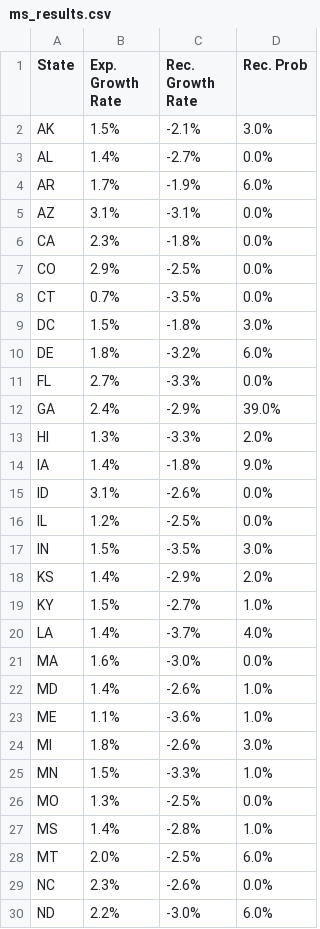
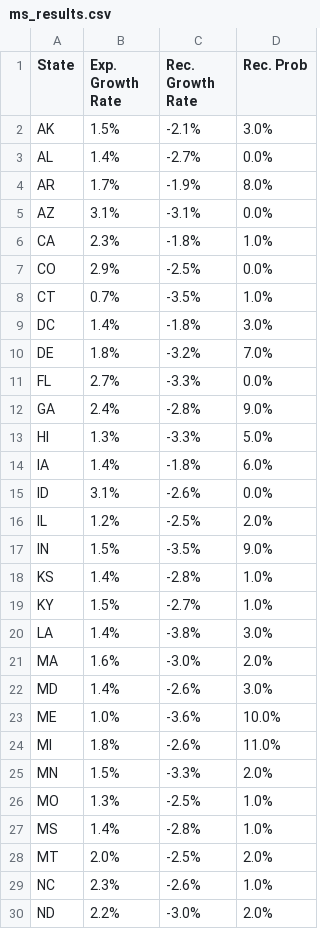
Before and after one commit to acheck10/website, a CSV file: ms_results.csv, drawn as a sheet; only a part is shown; the diff covers the shown part only.

```diff
--- a/ms_results.csv
+++ b/ms_results.csv
@@ -3,28 +3,28 @@ AK,1.5%,-2.1%,3.0%
 AL,1.4%,-2.7%,0.0%
-AR,1.7%,-1.9%,6.0%
+AR,1.7%,-1.9%,8.0%
 AZ,3.1%,-3.1%,0.0%
-CA,2.3%,-1.8%,0.0%
+CA,2.3%,-1.8%,1.0%
 CO,2.9%,-2.5%,0.0%
-CT,0.7%,-3.5%,0.0%
-DC,1.5%,-1.8%,3.0%
-DE,1.8%,-3.2%,6.0%
+CT,0.7%,-3.5%,1.0%
+DC,1.4%,-1.8%,3.0%
+DE,1.8%,-3.2%,7.0%
 FL,2.7%,-3.3%,0.0%
-GA,2.4%,-2.9%,39.0%
-HI,1.3%,-3.3%,2.0%
-IA,1.4%,-1.8%,9.0%
+GA,2.4%,-2.8%,9.0%
+HI,1.3%,-3.3%,5.0%
+IA,1.4%,-1.8%,6.0%
 ID,3.1%,-2.6%,0.0%
-IL,1.2%,-2.5%,0.0%
-IN,1.5%,-3.5%,3.0%
-KS,1.4%,-2.9%,2.0%
+IL,1.2%,-2.5%,2.0%
+IN,1.5%,-3.5%,9.0%
+KS,1.4%,-2.8%,1.0%
 KY,1.5%,-2.7%,1.0%
-LA,1.4%,-3.7%,4.0%
-MA,1.6%,-3.0%,0.0%
-MD,1.4%,-2.6%,1.0%
-ME,1.1%,-3.6%,1.0%
-MI,1.8%,-2.6%,3.0%
-MN,1.5%,-3.3%,1.0%
-MO,1.3%,-2.5%,0.0%
+LA,1.4%,-3.8%,3.0%
+MA,1.6%,-3.0%,2.0%
+MD,1.4%,-2.6%,3.0%
+ME,1.0%,-3.6%,10.0%
+MI,1.8%,-2.6%,11.0%
+MN,1.5%,-3.3%,2.0%
+MO,1.3%,-2.5%,1.0%
 MS,1.4%,-2.8%,1.0%
-MT,2.0%,-2.5%,6.0%
-NC,2.3%,-2.6%,0.0%
-ND,2.2%,-3.0%,6.0%
+MT,2.0%,-2.5%,2.0%
+NC,2.3%,-2.6%,1.0%
+ND,2.2%,-3.0%,2.0%
```
Also changed, not shown: 26 edited cells elsewhere in this file, 5 other files.
